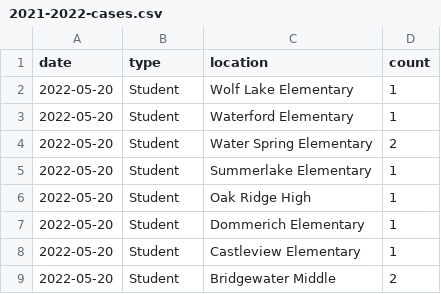
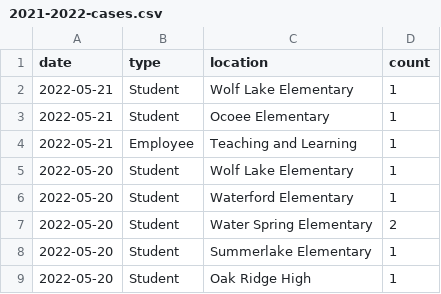
Before and after one commit to leggt/ocps-covid-csv, a CSV file: data/2021-2022-cases.csv, drawn as a sheet; only a part is shown; the shorter side is filled out with more unchanged rows.

Commit message:
Updating data

```diff
--- a/data/2021-2022-cases.csv
+++ b/data/2021-2022-cases.csv
@@ -1,2 +1,5 @@
 date,type,location,count
+2022-05-21,Student,Wolf Lake Elementary,1
+2022-05-21,Student,Ocoee Elementary,1
+2022-05-21,Employee,Teaching and Learning,1
 2022-05-20,Student,Wolf Lake Elementary,1
```
